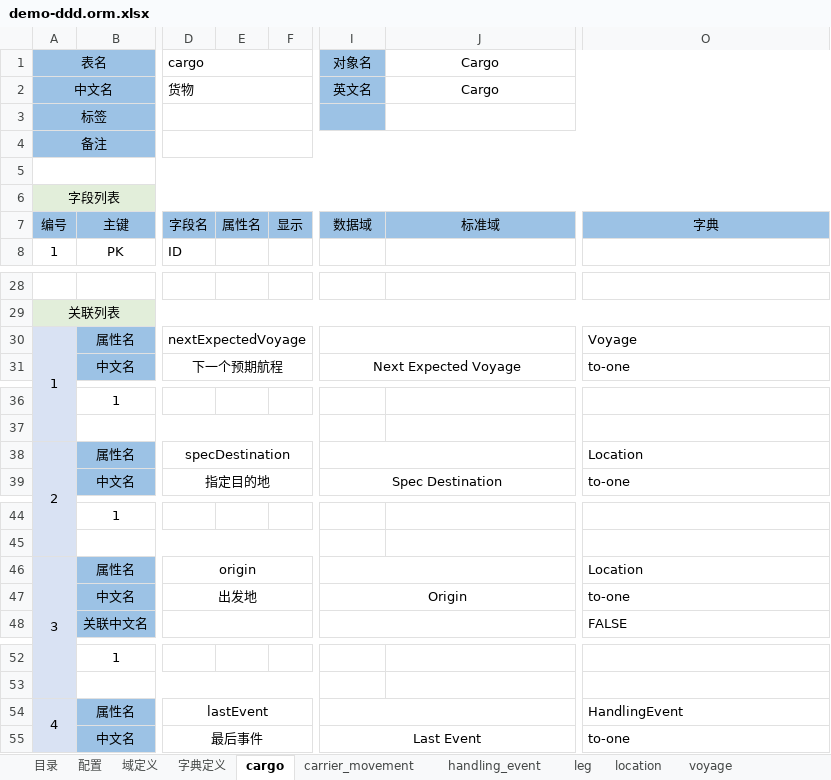
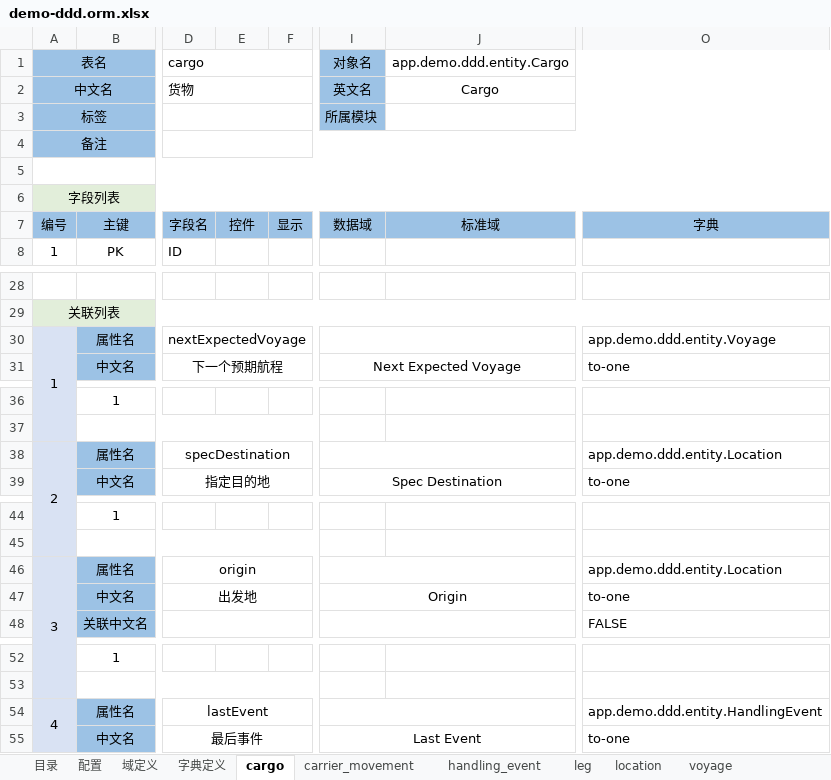
Before and after one commit to entropy-cloud/nop-entropy, an Excel workbook: nop-demo/nop-ddd-demo/model/demo-ddd.orm.xlsx, sheet cargo, drawn as a sheet; only a part is shown, gaps mark what is left out; values as stored, in another font and other column widths than the file's, no borders; the diff covers the shown part only; the diff names each change by its address in the sheet, - before the commit and + after, or states it on an @@ line.

Commit message:
feat(demo): 落盘action-auth i18n属性与web i18n yaml及模型更新
- ddd-demo/quarkus-demo/spring-demo同步action-auth和i18n

- 更新demo-ddd.orm.xlsx

- 新增quarkus-demo和spring-demo的i18n目录

```diff
--- a/nop-demo/nop-ddd-demo/model/demo-ddd.orm.xlsx (sheet cargo)
+++ b/nop-demo/nop-ddd-demo/model/demo-ddd.orm.xlsx (sheet cargo)
-J1: Cargo
+J1: app.demo.ddd.entity.Cargo
-I3 (对象名): (empty)
+I3 (对象名): 所属模块
-E7: 属性名
+E7: 控件
-O30: Voyage
+O30: app.demo.ddd.entity.Voyage
-O38: Location
+O38: app.demo.ddd.entity.Location
-O46: Location
+O46: app.demo.ddd.entity.Location
-O54: HandlingEvent
+O54: app.demo.ddd.entity.HandlingEvent
```
Also changed, not shown: 4 edited cells elsewhere in this sheet, sheet leg, sheet carrier_movement, sheet handling_event, sheet 字典定义, sheet voyage, sheet location, 1 more sheet, 7 other files.
